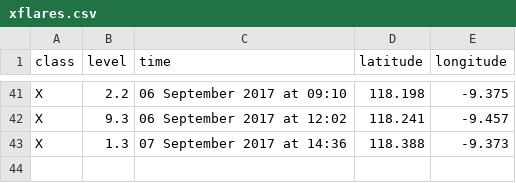
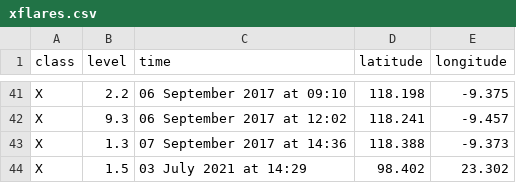
Before and after one commit to mbobra/mapping-solar-flares, a CSV file: xflares.csv, drawn as a sheet; only a part is shown, gaps mark what is left out; the diff names each change by its address in the sheet, - before the commit and + after, or states it on an @@ line.

```diff
--- a/xflares.csv
+++ b/xflares.csv
+row 44: X | 1.5 | 03 July 2021 at 14:29 | 98.402 | 23.302
```
Also changed, not shown: mflares.csv, 1 other file.
